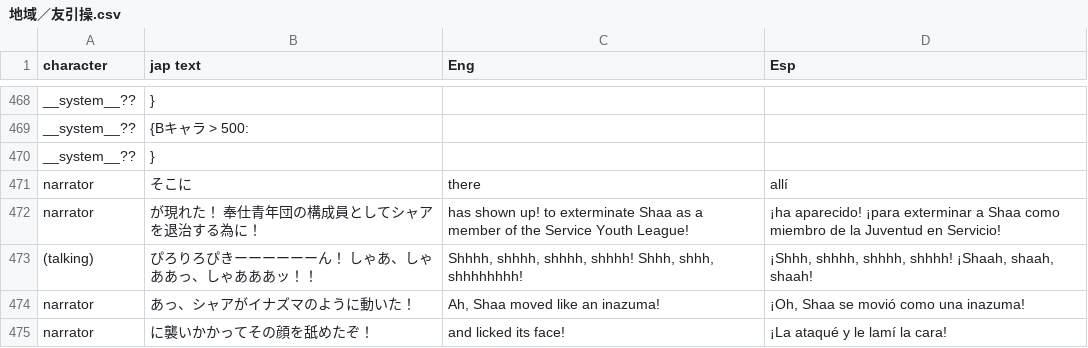
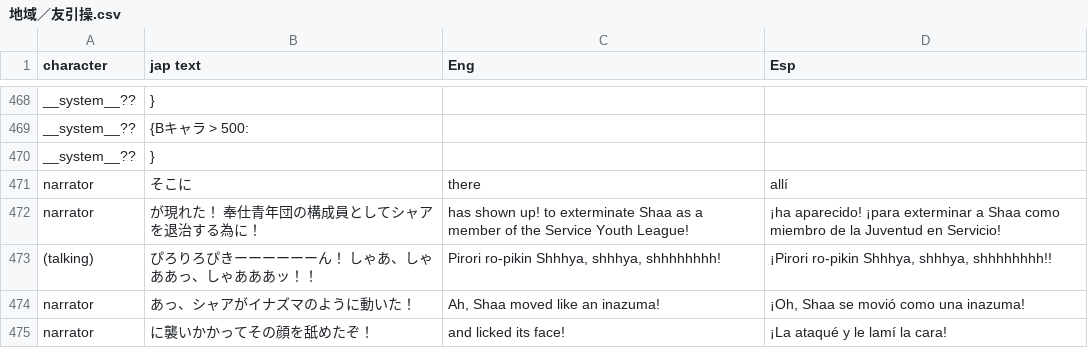
Before and after one commit to fcolecumberri/Doddler_Bizarre_Adventure_in_the_Matriarchy, a CSV file: csv/地域／友引操.csv, drawn as a sheet; only a part is shown, gaps mark what is left out; the diff covers the shown part only; the diff names each change by its address in the sheet, - before the commit and + after, or states it on an @@ line.

```diff
--- a/csv/地域／友引操.csv
+++ b/csv/地域／友引操.csv
-C473 (Eng): Shhhh, shhhh, shhhh, shhhh! Shhh, shhh, shhhhhhhh!
+C473 (Eng): Pirori ro-pikin Shhhya, shhhya, shhhhhhhh!
-D473 (Esp): ¡Shhh, shhhh, shhhh, shhhh! ¡Shaah, shaah, shaah!
+D473 (Esp): ¡Pirori ro-pikin Shhhya, shhhya, shhhhhhhh!!
```
Also changed, not shown: 12 edited cells elsewhere in this file, csv/わかめ／加賀太郎.csv, csv/地域／大槻姫子.csv, 5 other files.
